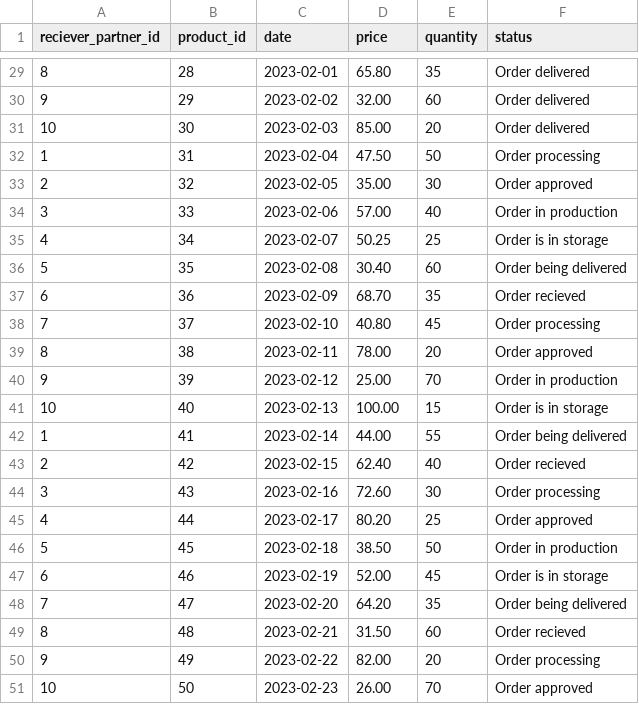
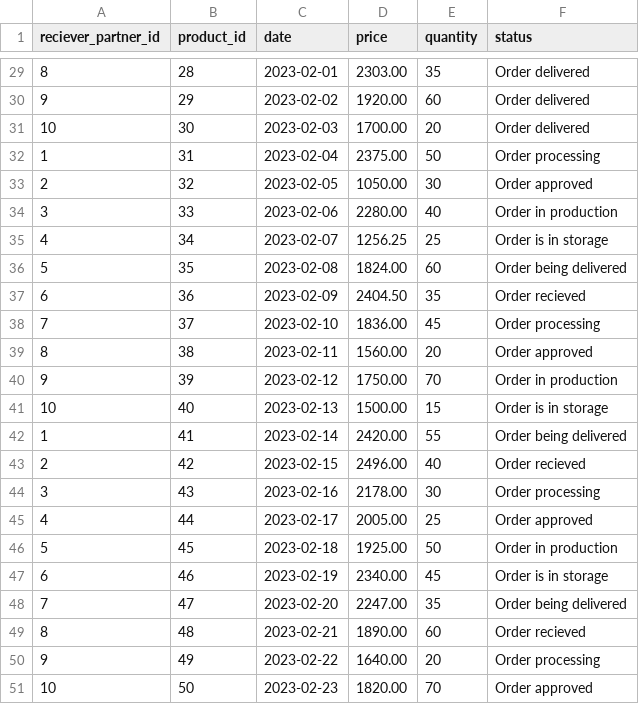
Before and after one commit to LongDude/SamsaraBakery-backend, a CSV file: src/DataFixtures/Data/orders.csv, drawn as a sheet; only a part is shown, gaps mark what is left out; the diff covers the shown part only.

```diff
--- a/src/DataFixtures/Data/orders.csv
+++ b/src/DataFixtures/Data/orders.csv
@@ -29,23 +29,23 @@ reciever_partner_id,product_id,date,price,quantity,status
-8,28,2023-02-01,65.80,35,Order delivered
-9,29,2023-02-02,32.00,60,Order delivered
-10,30,2023-02-03,85.00,20,Order delivered
-1,31,2023-02-04,47.50,50,Order processing
-2,32,2023-02-05,35.00,30,Order approved
-3,33,2023-02-06,57.00,40,Order in production
-4,34,2023-02-07,50.25,25,Order is in storage
-5,35,2023-02-08,30.40,60,Order being delivered
-6,36,2023-02-09,68.70,35,Order recieved
-7,37,2023-02-10,40.80,45,Order processing
-8,38,2023-02-11,78.00,20,Order approved
-9,39,2023-02-12,25.00,70,Order in production
-10,40,2023-02-13,100.00,15,Order is in storage
-1,41,2023-02-14,44.00,55,Order being delivered
-2,42,2023-02-15,62.40,40,Order recieved
-3,43,2023-02-16,72.60,30,Order processing
-4,44,2023-02-17,80.20,25,Order approved
-5,45,2023-02-18,38.50,50,Order in production
-6,46,2023-02-19,52.00,45,Order is in storage
-7,47,2023-02-20,64.20,35,Order being delivered
-8,48,2023-02-21,31.50,60,Order recieved
-9,49,2023-02-22,82.00,20,Order processing
-10,50,2023-02-23,26.00,70,Order approved
+8,28,2023-02-01,2303.00,35,Order delivered
+9,29,2023-02-02,1920.00,60,Order delivered
+10,30,2023-02-03,1700.00,20,Order delivered
+1,31,2023-02-04,2375.00,50,Order processing
+2,32,2023-02-05,1050.00,30,Order approved
+3,33,2023-02-06,2280.00,40,Order in production
+4,34,2023-02-07,1256.25,25,Order is in storage
+5,35,2023-02-08,1824.00,60,Order being delivered
+6,36,2023-02-09,2404.50,35,Order recieved
+7,37,2023-02-10,1836.00,45,Order processing
+8,38,2023-02-11,1560.00,20,Order approved
+9,39,2023-02-12,1750.00,70,Order in production
+10,40,2023-02-13,1500.00,15,Order is in storage
+1,41,2023-02-14,2420.00,55,Order being delivered
+2,42,2023-02-15,2496.00,40,Order recieved
+3,43,2023-02-16,2178.00,30,Order processing
+4,44,2023-02-17,2005.00,25,Order approved
+5,45,2023-02-18,1925.00,50,Order in production
+6,46,2023-02-19,2340.00,45,Order is in storage
+7,47,2023-02-20,2247.00,35,Order being delivered
+8,48,2023-02-21,1890.00,60,Order recieved
+9,49,2023-02-22,1640.00,20,Order processing
+10,50,2023-02-23,1820.00,70,Order approved
```
Also changed, not shown: 27 edited cells elsewhere in this file, 40 other files.
